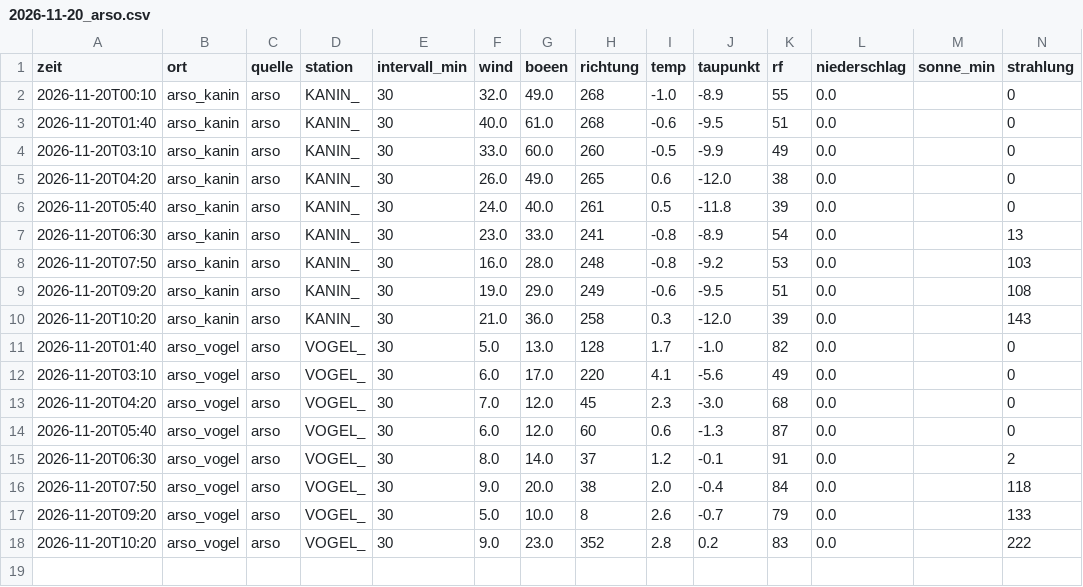
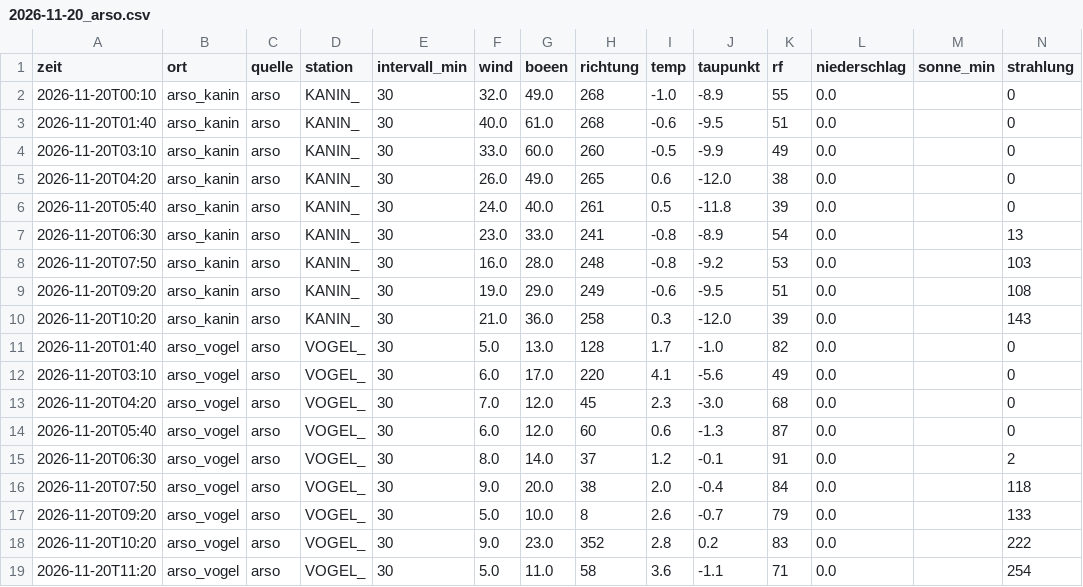
Before and after one commit to SalamanderCreator/flugwetter, a CSV file: data/v2/messungen/2026-11/2026-11-20_arso.csv, drawn as a sheet; only a part is shown; rows hold the shown columns only; the diff names each change by its address in the sheet, - before the commit and + after, or states it on an @@ line.

```diff
--- a/data/v2/messungen/2026-11/2026-11-20_arso.csv
+++ b/data/v2/messungen/2026-11/2026-11-20_arso.csv
+row 19: 2026-11-20T11:20 | arso_vogel | arso | VOGEL_ | 30 | 5.0 | 11.0 | 58 | 3.6 | -1.1 | 71 | 0.0 |  | 254
```
